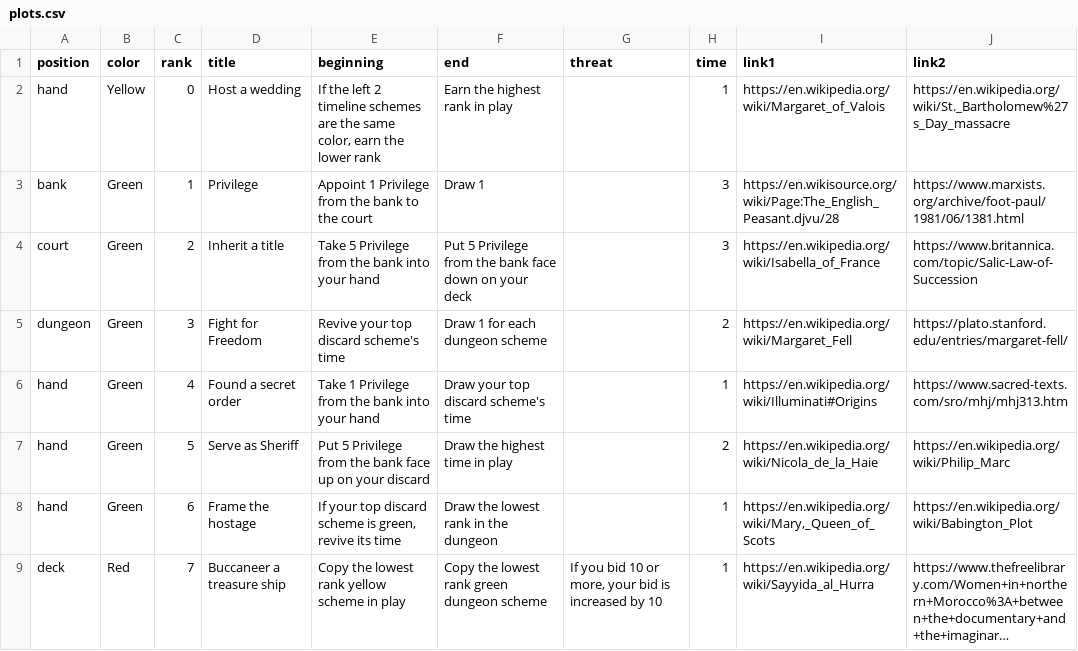
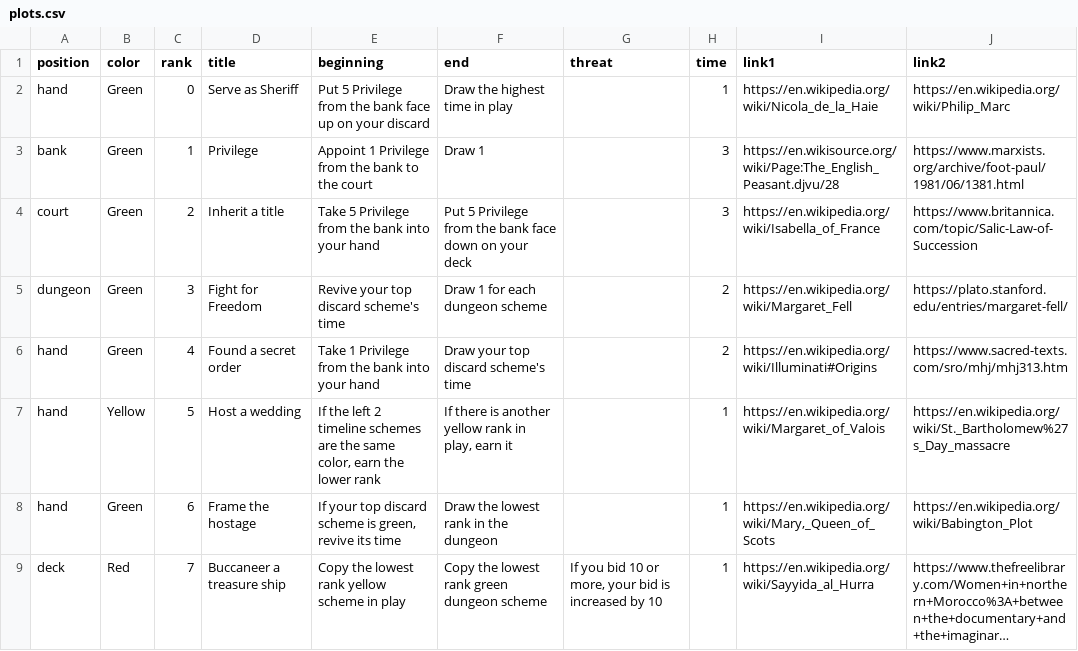
Before and after one commit to davidystephenson/empress, a CSV file: plots.csv, drawn as a sheet; only a part is shown; long unchanged cells end in …; the diff covers the shown part only.

```diff
--- a/plots.csv
+++ b/plots.csv
@@ -1,3 +1,3 @@
 position,color,rank,title,beginning,end,threat,time,link1,link2
-hand,Yellow,0,Host a wedding,"If the left 2 timeline schemes are the same color, earn the lower rank",Earn the highest rank in play,,1,https://en.wikipedia.org/wiki/Margaret_of_Valois,https://en.wikipedia.org/wiki/St._Bartholomew%27s_Day_massacre
+hand,Green,0,Serve as Sheriff,Put 5 Privilege from the bank face up on your discard,Draw the highest time in play,,1,https://en.wikipedia.org/wiki/Nicola_de_la_Haie,https://en.wikipedia.org/wiki/Philip_Marc
 bank,Green,1,Privilege,Appoint 1 Privilege from the bank to the court,Draw 1,,3,https://en.wikisource.org/wiki/Page:The_English_Peasant.djvu/28,https://www.marxists.org/archive/foot-paul/1981/06/1381.html
@@ -5,4 +5,4 @@ court,Green,2,Inherit a title,Take 5 Privilege from the bank into your hand,Put
 dungeon,Green,3,Fight for Freedom,Revive your top discard scheme's time,Draw 1 for each dungeon scheme,,2,https://en.wikipedia.org/wiki/Margaret_Fell,https://plato.stanford.edu/entries/margaret-fell/
-hand,Green,4,Found a secret order,Take 1 Privilege from the bank into your hand,Draw your top discard scheme's time,,1,https://en.wikipedia.org/wiki/Illuminati#Origins,https://www.sacred-texts.com/sro/mhj/mhj313.htm
-hand,Green,5,Serve as Sheriff,Put 5 Privilege from the bank face up on your discard,Draw the highest time in play,,2,https://en.wikipedia.org/wiki/Nicola_de_la_Haie,https://en.wikipedia.org/wiki/Philip_Marc
+hand,Green,4,Found a secret order,Take 1 Privilege from the bank into your hand,Draw your top discard scheme's time,,2,https://en.wikipedia.org/wiki/Illuminati#Origins,https://www.sacred-texts.com/sro/mhj/mhj313.htm
+hand,Yellow,5,Host a wedding,"If the left 2 timeline schemes are the same color, earn the lower rank","If there is another yellow rank in play, earn it",,1,https://en.wikipedia.org/wiki/Margaret_of_Valois,https://en.wikipedia.org/wiki/St._Bartholomew%27s_Day_massacre
 hand,Green,6,Frame the hostage,"If your top discard scheme is green, revive its time",Draw the lowest rank in the dungeon,,1,"https://en.wikipedia.org/wiki/Mary,_Queen_of_Scots",https://en.wikipedia.org/wiki/Babington_Plot
```
Also changed, not shown: 5 edited cells elsewhere in this file, 1 other file.
